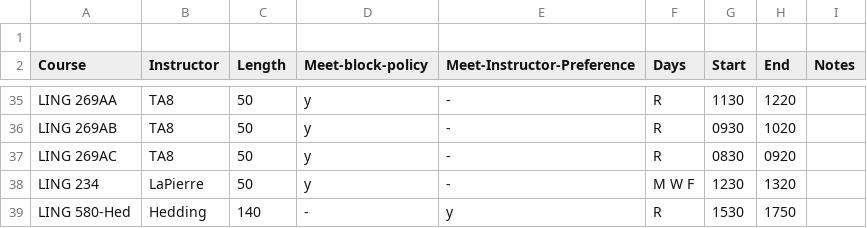
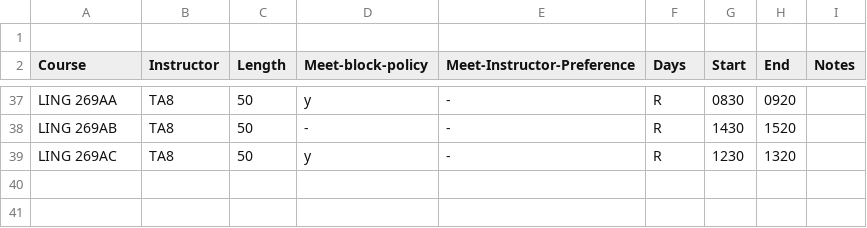
Before and after one commit to YianWang0114/Course-Scheduling-System, a CSV file: testing/2-winter-2025/heatMap.csv, drawn as a sheet; only a part is shown, gaps mark what is left out; removed rows and columns are numbered as before the commit, all else as after; the diff covers the shown part only; the diff names each change by its address in the sheet, - before the commit and + after, or states it on an @@ line.

```diff
--- a/testing/2-winter-2025/heatMap.csv
+++ b/testing/2-winter-2025/heatMap.csv
-G37 (Start): 1130
+G37 (Start): 0830
-H37 (End): 1220
+H37 (End): 0920
-D38 (Meet-block-policy): y
+D38 (Meet-block-policy): -
-G38 (Start): 0930
+G38 (Start): 1430
-H38 (End): 1020
+H38 (End): 1520
-G39 (Start): 0830
+G39 (Start): 1230
-H39 (End): 0920
+H39 (End): 1320
@@ row 38 moved to row 6: LING 234 @@
-row 39: LING 580-Hed | Hedding | 140 | - | y | R | 1530 | 1750
```
Also changed, not shown: 7 added rows, 6 removed rows, 13 moved rows and 12 edited cells elsewhere in this file, testing/1-fall-2024/heatMap.csv, 22 other files.
